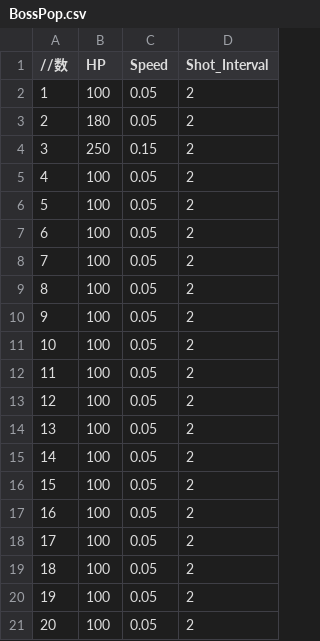
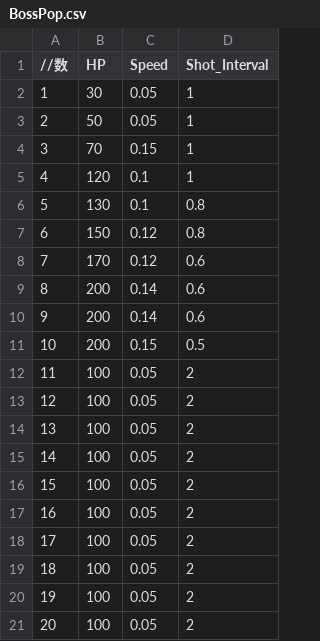
Before and after one commit to TonosakiRen/TD2_3week, a CSV file: Resources/BossPop.csv, drawn as a sheet.

```diff
--- a/Resources/BossPop.csv
+++ b/Resources/BossPop.csv
@@ -1,12 +1,12 @@
 //数,HP,Speed,Shot_Interval
-1,100,0.05,2
-2,180,0.05,2
-3,250,0.15,2
-4,100,0.05,2
-5,100,0.05,2
-6,100,0.05,2
-7,100,0.05,2
-8,100,0.05,2
-9,100,0.05,2
-10,100,0.05,2
+1,30,0.05,1
+2,50,0.05,1
+3,70,0.15,1
+4,120,0.1,1
+5,130,0.1,0.8
+6,150,0.12,0.8
+7,170,0.12,0.6
+8,200,0.14,0.6
+9,200,0.14,0.6
+10,200,0.15,0.5
 11,100,0.05,2
```
Also changed, not shown: 4 other files.
